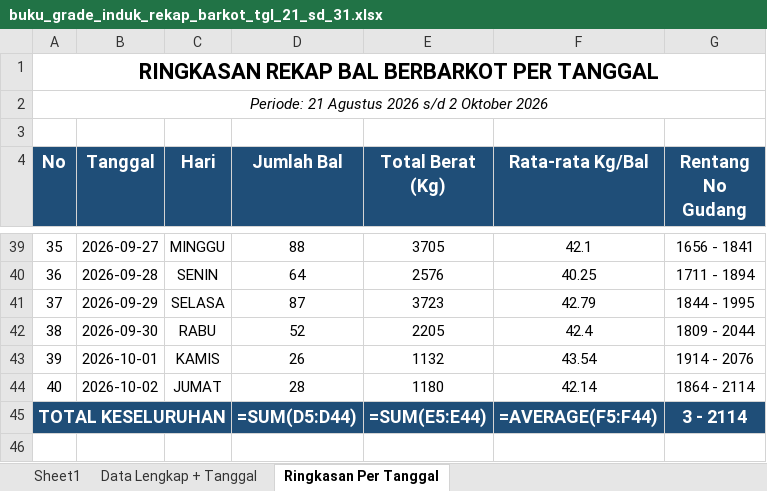
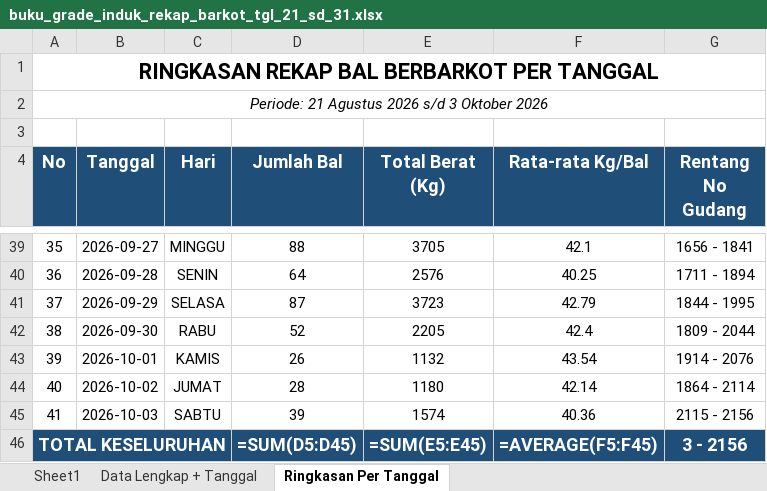
Before and after one commit to grndnstnmlk/cekbarkot, an Excel workbook: Laporan Grade Induk/buku_grade_induk_rekap_barkot_tgl_21_sd_31.xlsx, sheet Ringkasan Per Tanggal, drawn as a sheet; only a part is shown, gaps mark what is left out; values as stored, in another font and other column widths than the file's, no borders; formulas without a stored value are shown as written; addresses are those after the commit; the diff names each change by its address in the sheet, - before the commit and + after, or states it on an @@ line.

Commit message:
feat: update data bal tembakau tanggal 3 Oktober 2026 (39 bal, 1574.0 kg, No Gud 2115-2156), sync Supabase, update rekap excel, dan bump cache version v=7.9

```diff
--- a/Laporan Grade Induk/buku_grade_induk_rekap_barkot_tgl_21_sd_31.xlsx (sheet Ringkasan Per Tanggal)
+++ b/Laporan Grade Induk/buku_grade_induk_rekap_barkot_tgl_21_sd_31.xlsx (sheet Ringkasan Per Tanggal)
@@ column A (No) renumbered in row 2 @@
+row 45: 41 | 2026-10-03 | SABTU | 39 | 1574 | 40.36 | 2115 - 2156
-D46 (Jumlah Bal): =SUM(D5:D44)
+D46 (Jumlah Bal): =SUM(D5:D45)
-E46 (Total Berat (Kg)): =SUM(E5:E44)
+E46 (Total Berat (Kg)): =SUM(E5:E45)
-F46 (Rata-rata Kg/Bal): =AVERAGE(F5:F44)
+F46 (Rata-rata Kg/Bal): =AVERAGE(F5:F45)
-G46 (Rentang No Gudang): 3 - 2114
+G46 (Rentang No Gudang): 3 - 2156
```
Also changed, not shown: sheet Data Lengkap + Tanggal, sheet Sheet1, Laporan Grade Induk/laporan_grade_induk_semua_barkot_tgl_21_sd_31.xlsx, 21 other files.
